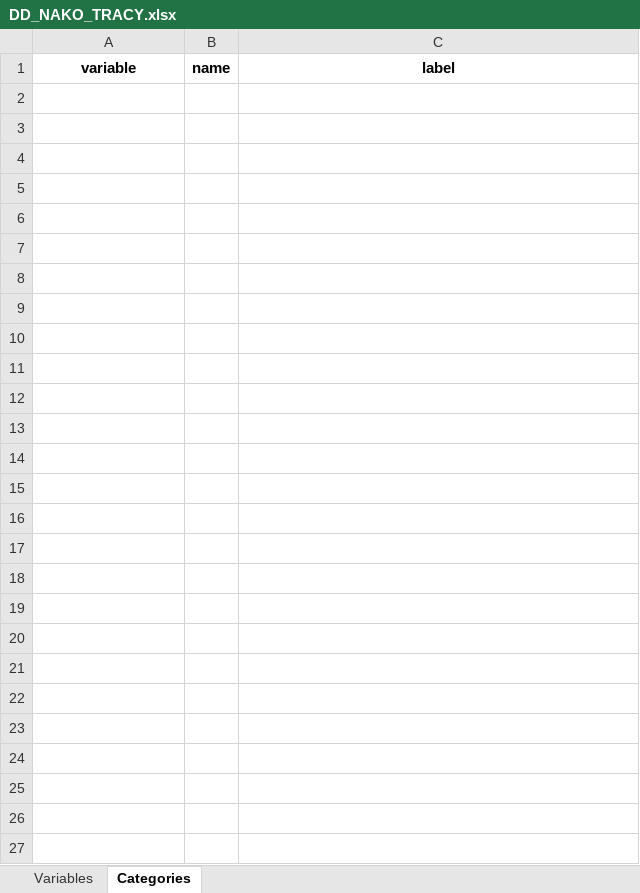
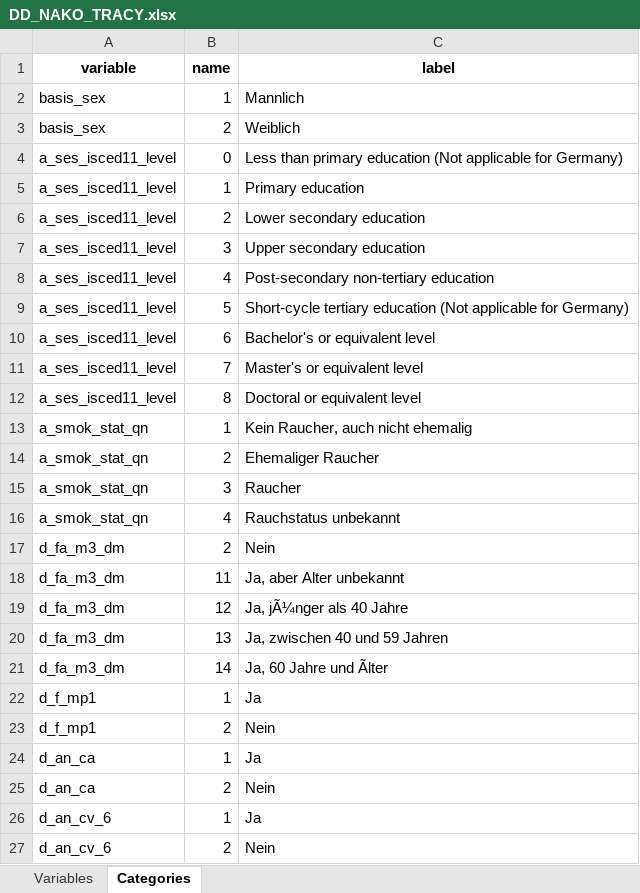
Before and after one commit to nfdi4health/use-cases-harmonisation, an Excel workbook: analyst/Tracy/rmonize/data_dictionary/DD_NAKO_TRACY.xlsx, sheet Categories, drawn as a sheet; values as stored, in another font and other column widths than the file's, no borders; the diff names each change by its address in the sheet, - before the commit and + after, or states it on an @@ line.

```diff
--- a/analyst/Tracy/rmonize/data_dictionary/DD_NAKO_TRACY.xlsx (sheet Categories)
+++ b/analyst/Tracy/rmonize/data_dictionary/DD_NAKO_TRACY.xlsx (sheet Categories)
+row 2: basis_sex | 1 | Mannlich
+row 3: basis_sex | 2 | Weiblich
+row 4: a_ses_isced11_level | 0 | Less than primary education (Not applicable for Germany)
+row 5: a_ses_isced11_level | 1 | Primary education
+row 6: a_ses_isced11_level | 2 | Lower secondary education
+row 7: a_ses_isced11_level | 3 | Upper secondary education
+row 8: a_ses_isced11_level | 4 | Post-secondary non-tertiary education
+row 9: a_ses_isced11_level | 5 | Short-cycle tertiary education (Not applicable for Germany)
+row 10: a_ses_isced11_level | 6 | Bachelor's or equivalent level
+row 11: a_ses_isced11_level | 7 | Master's or equivalent level
+row 12: a_ses_isced11_level | 8 | Doctoral or equivalent level
+row 13: a_smok_stat_qn | 1 | Kein Raucher, auch nicht ehemalig
+row 14: a_smok_stat_qn | 2 | Ehemaliger Raucher
+row 15: a_smok_stat_qn | 3 | Raucher
+row 16: a_smok_stat_qn | 4 | Rauchstatus unbekannt
+row 17: d_fa_m3_dm | 2 | Nein
+row 18: d_fa_m3_dm | 11 | Ja, aber Alter unbekannt
+row 19: d_fa_m3_dm | 12 | Ja, jÃ¼nger als 40 Jahre
+row 20: d_fa_m3_dm | 13 | Ja, zwischen 40 und 59 Jahren
+row 21: d_fa_m3_dm | 14 | Ja, 60 Jahre und Ãlter
+row 22: d_f_mp1 | 1 | Ja
+row 23: d_f_mp1 | 2 | Nein
+row 24: d_an_ca | 1 | Ja
+row 25: d_an_ca | 2 | Nein
+row 26: d_an_cv_6 | 1 | Ja
+row 27: d_an_cv_6 | 2 | Nein
```
Also changed, not shown: sheet Variables, analyst/Tracy/rmonize/data_proc_elem/DPE_NAKO_TRACY.xlsx.
